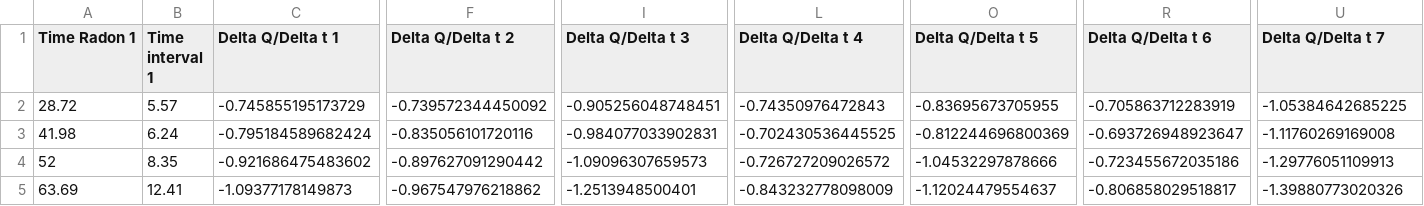
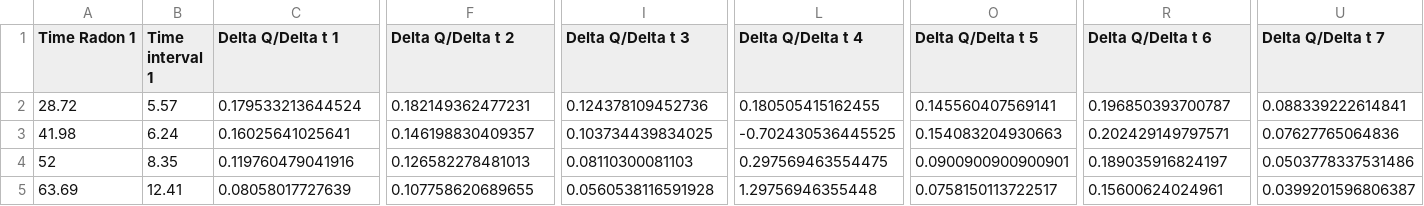
Before and after one commit to SergLaFlerge/Obsidian, a CSV file: Labs/PHYS 295/Lab 4/PHYS 295 L4 R.csv, drawn as a sheet; only a part is shown, gaps mark what is left out; the diff covers the shown part only; the diff names each change by its address in the sheet, - before the commit and + after, or states it on an @@ line.

```diff
--- a/Labs/PHYS 295/Lab 4/PHYS 295 L4 R.csv
+++ b/Labs/PHYS 295/Lab 4/PHYS 295 L4 R.csv
-C2 (Delta Q/Delta t 1): -0.745855195173729
+C2 (Delta Q/Delta t 1): 0.179533213644524
-F2 (Delta Q/Delta t 2): -0.739572344450092
+F2 (Delta Q/Delta t 2): 0.182149362477231
-I2 (Delta Q/Delta t 3): -0.905256048748451
+I2 (Delta Q/Delta t 3): 0.124378109452736
-L2 (Delta Q/Delta t 4): -0.74350976472843
+L2 (Delta Q/Delta t 4): 0.180505415162455
-O2 (Delta Q/Delta t 5): -0.83695673705955
+O2 (Delta Q/Delta t 5): 0.145560407569141
-R2 (Delta Q/Delta t 6): -0.705863712283919
+R2 (Delta Q/Delta t 6): 0.196850393700787
-U2 (Delta Q/Delta t 7): -1.05384642685225
+U2 (Delta Q/Delta t 7): 0.088339222614841
-C3 (Delta Q/Delta t 1): -0.795184589682424
+C3 (Delta Q/Delta t 1): 0.16025641025641
-F3 (Delta Q/Delta t 2): -0.835056101720116
+F3 (Delta Q/Delta t 2): 0.146198830409357
-I3 (Delta Q/Delta t 3): -0.984077033902831
+I3 (Delta Q/Delta t 3): 0.103734439834025
-O3 (Delta Q/Delta t 5): -0.812244696800369
+O3 (Delta Q/Delta t 5): 0.154083204930663
-R3 (Delta Q/Delta t 6): -0.693726948923647
+R3 (Delta Q/Delta t 6): 0.202429149797571
-U3 (Delta Q/Delta t 7): -1.11760269169008
+U3 (Delta Q/Delta t 7): 0.07627765064836
-C4 (Delta Q/Delta t 1): -0.921686475483602
+C4 (Delta Q/Delta t 1): 0.119760479041916
-F4 (Delta Q/Delta t 2): -0.897627091290442
+F4 (Delta Q/Delta t 2): 0.126582278481013
-I4 (Delta Q/Delta t 3): -1.09096307659573
+I4 (Delta Q/Delta t 3): 0.08110300081103
-L4 (Delta Q/Delta t 4): -0.726727209026572
+L4 (Delta Q/Delta t 4): 0.297569463554475
-O4 (Delta Q/Delta t 5): -1.04532297878666
+O4 (Delta Q/Delta t 5): 0.0900900900900901
-R4 (Delta Q/Delta t 6): -0.723455672035186
+R4 (Delta Q/Delta t 6): 0.189035916824197
-U4 (Delta Q/Delta t 7): -1.29776051109913
+U4 (Delta Q/Delta t 7): 0.0503778337531486
-C5 (Delta Q/Delta t 1): -1.09377178149873
+C5 (Delta Q/Delta t 1): 0.08058017727639
-F5 (Delta Q/Delta t 2): -0.967547976218862
+F5 (Delta Q/Delta t 2): 0.107758620689655
-I5 (Delta Q/Delta t 3): -1.2513948500401
+I5 (Delta Q/Delta t 3): 0.0560538116591928
-L5 (Delta Q/Delta t 4): -0.843232778098009
+L5 (Delta Q/Delta t 4): 1.29756946355448
-O5 (Delta Q/Delta t 5): -1.12024479554637
+O5 (Delta Q/Delta t 5): 0.0758150113722517
-R5 (Delta Q/Delta t 6): -0.806858029518817
+R5 (Delta Q/Delta t 6): 0.15600624024961
-U5 (Delta Q/Delta t 7): -1.39880773020326
+U5 (Delta Q/Delta t 7): 0.0399201596806387
```
Also changed, not shown: 19 edited cells elsewhere in this file.
